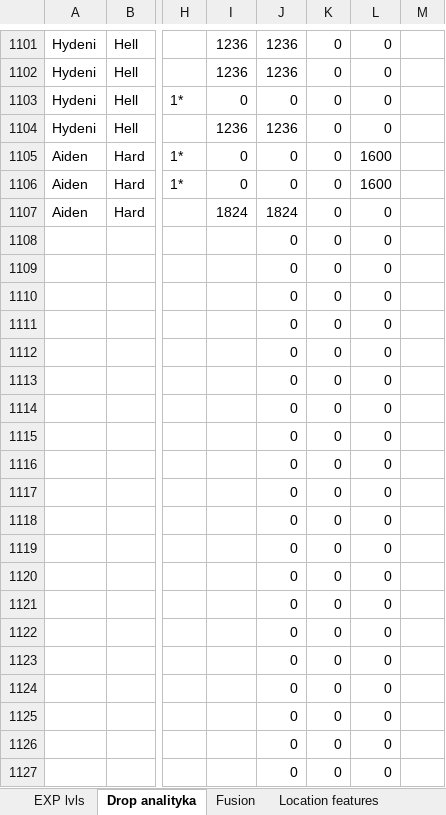
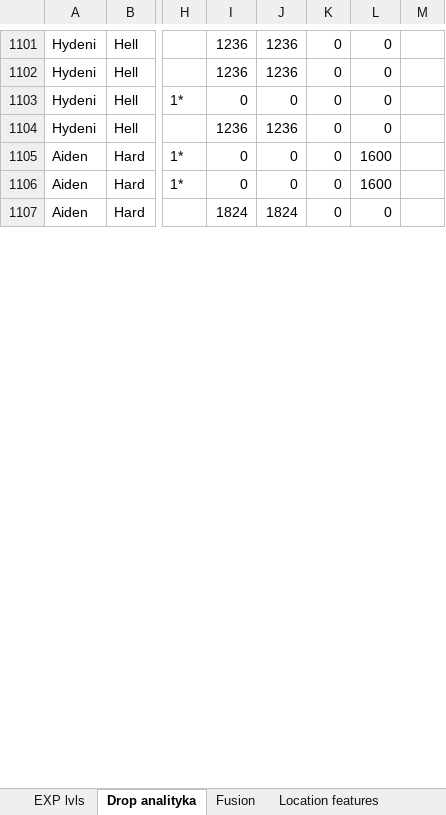
Before and after one commit to mariusz1976/mmorpg, an Excel workbook: Summoners_wars.xlsx, sheet Drop analityka, drawn as a sheet; only a part is shown, gaps mark what is left out; values as stored, in another font and other column widths than the file's, no borders; table styles not drawn; removed rows and columns are numbered as before the commit, all else as after; rows hold the shown columns only; the diff covers the shown part only; the diff names each change by its address in the sheet, - before the commit and + after, or states it on an @@ line.

Commit message:
no message

```diff
--- a/Summoners_wars.xlsx (sheet Drop analityka)
+++ b/Summoners_wars.xlsx (sheet Drop analityka)
-row 1108:  |  |  |  | 0 | 0 | 0
-row 1109:  |  |  |  | 0 | 0 | 0
-row 1110:  |  |  |  | 0 | 0 | 0
-row 1111:  |  |  |  | 0 | 0 | 0
-row 1112:  |  |  |  | 0 | 0 | 0
-row 1113:  |  |  |  | 0 | 0 | 0
-row 1114:  |  |  |  | 0 | 0 | 0
-row 1115:  |  |  |  | 0 | 0 | 0
-row 1116:  |  |  |  | 0 | 0 | 0
-row 1117:  |  |  |  | 0 | 0 | 0
-row 1118:  |  |  |  | 0 | 0 | 0
-row 1119:  |  |  |  | 0 | 0 | 0
-row 1120:  |  |  |  | 0 | 0 | 0
-row 1121:  |  |  |  | 0 | 0 | 0
-row 1122:  |  |  |  | 0 | 0 | 0
-row 1123:  |  |  |  | 0 | 0 | 0
-row 1124:  |  |  |  | 0 | 0 | 0
-row 1125:  |  |  |  | 0 | 0 | 0
-row 1126:  |  |  |  | 0 | 0 | 0
-row 1127:  |  |  |  | 0 | 0 | 0
```
Also changed, not shown: 46 added rows and 26 removed rows elsewhere in this sheet, sheet Mon.Utilities, sheet Fusion, sheet EXP lvls, sheet Location features, formulas that keep their value, charts or pictures.
